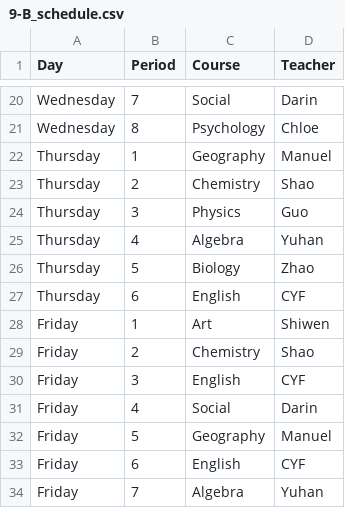
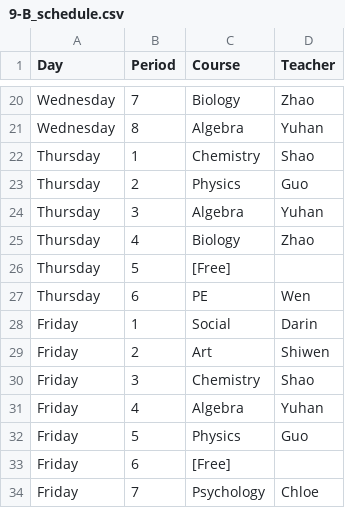
Before and after one commit to yorkgf/class-arrangement, a CSV file: output/9-B_schedule.csv, drawn as a sheet; only a part is shown, gaps mark what is left out; removed rows and columns are numbered as before the commit, all else as after; the diff covers the shown part only; the diff names each change by its address in the sheet, - before the commit and + after, or states it on an @@ line.

```diff
--- a/output/9-B_schedule.csv
+++ b/output/9-B_schedule.csv
-C20 (Course): Social
+C20 (Course): Biology
-D20 (Teacher): Darin
+D20 (Teacher): Zhao
-C21 (Course): Psychology
+C21 (Course): Algebra
-D21 (Teacher): Chloe
+D21 (Teacher): Yuhan
-row 22: Thursday | 1 | Geography | Manuel
-B22 (Period): 2
+B22 (Period): 1
-B23 (Period): 3
+B23 (Period): 2
-B24 (Period): 4
+B24 (Period): 3
-B25 (Period): 5
+B25 (Period): 4
+row 26: Thursday | 5 | [Free]
-C27 (Course): English
+C27 (Course): PE
-D27 (Teacher): CYF
+D27 (Teacher): Wen
+row 28: Friday | 1 | Social | Darin
-B29 (Period): 1
+B29 (Period): 2
-B30 (Period): 2
+B30 (Period): 3
-row 30: Friday | 3 | English | CYF
-C31 (Course): Social
+C31 (Course): Algebra
-D31 (Teacher): Darin
+D31 (Teacher): Yuhan
-C32 (Course): Geography
+C32 (Course): Physics
-D32 (Teacher): Manuel
+D32 (Teacher): Guo
-C33 (Course): English
+C33 (Course): [Free]
-D33 (Teacher): CYF
+D33 (Teacher): (empty)
-C34 (Course): Algebra
+C34 (Course): Psychology
-D34 (Teacher): Yuhan
+D34 (Teacher): Chloe
```
Also changed, not shown: 1 added row, 1 removed row and 29 edited cells elsewhere in this file, output/10-A_schedule.csv, output/9-A_schedule.csv, 20 other files.
